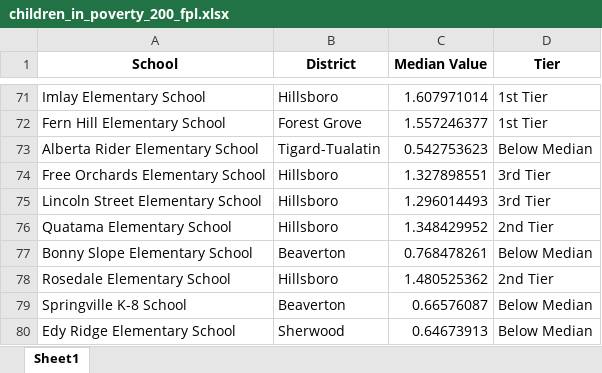
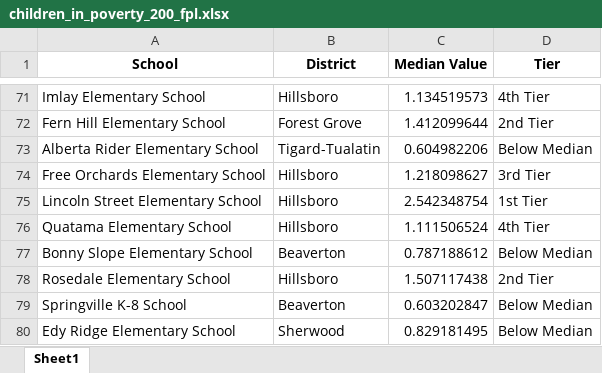
Before and after one commit to dgkeyes/elwc-map, an Excel workbook: docs/data/children_in_poverty_200_fpl.xlsx, sheet Sheet1, drawn as a sheet; only a part is shown, gaps mark what is left out; values as stored, in another font and other column widths than the file's, no borders; the diff covers the shown part only; the diff names each change by its address in the sheet, - before the commit and + after, or states it on an @@ line.

```diff
--- a/docs/data/children_in_poverty_200_fpl.xlsx (sheet Sheet1)
+++ b/docs/data/children_in_poverty_200_fpl.xlsx (sheet Sheet1)
-C71 (Median Value): 1.607971014
+C71 (Median Value): 1.134519573
-D71 (Tier): 1st Tier
+D71 (Tier): 4th Tier
-C72 (Median Value): 1.557246377
+C72 (Median Value): 1.412099644
-D72 (Tier): 1st Tier
+D72 (Tier): 2nd Tier
-C73 (Median Value): 0.542753623
+C73 (Median Value): 0.604982206
-C74 (Median Value): 1.327898551
+C74 (Median Value): 1.218098627
-C75 (Median Value): 1.296014493
+C75 (Median Value): 2.542348754
-D75 (Tier): 3rd Tier
+D75 (Tier): 1st Tier
-C76 (Median Value): 1.348429952
+C76 (Median Value): 1.111506524
-D76 (Tier): 2nd Tier
+D76 (Tier): 4th Tier
-C77 (Median Value): 0.768478261
+C77 (Median Value): 0.787188612
-C78 (Median Value): 1.480525362
+C78 (Median Value): 1.507117438
-C79 (Median Value): 0.66576087
+C79 (Median Value): 0.603202847
-C80 (Median Value): 0.64673913
+C80 (Median Value): 0.829181495
```
Also changed, not shown: 95 edited cells elsewhere in this sheet, data/children_in_poverty_100_fpl.xlsx, data/children_in_poverty_200_fpl.xlsx, 40 other files.
